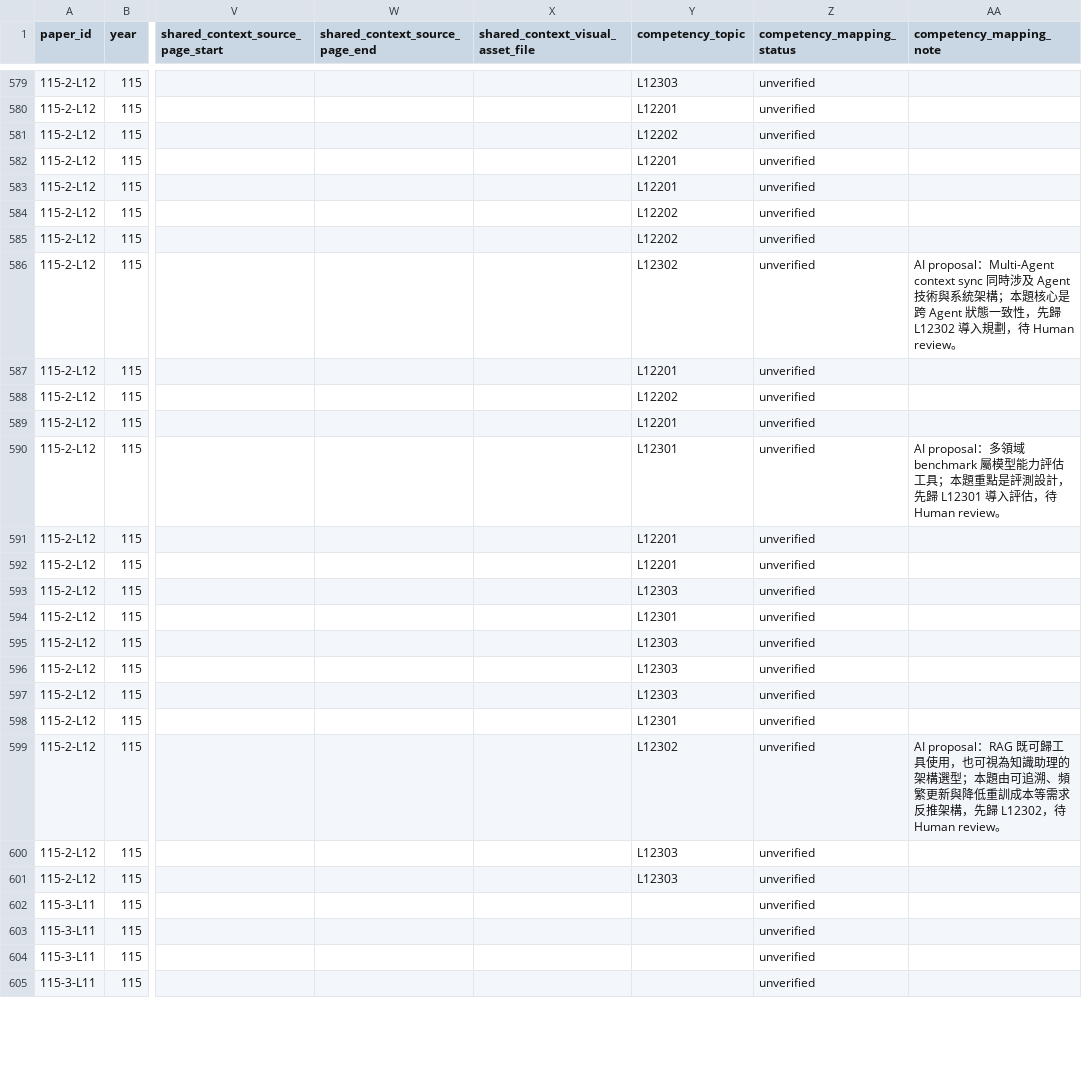
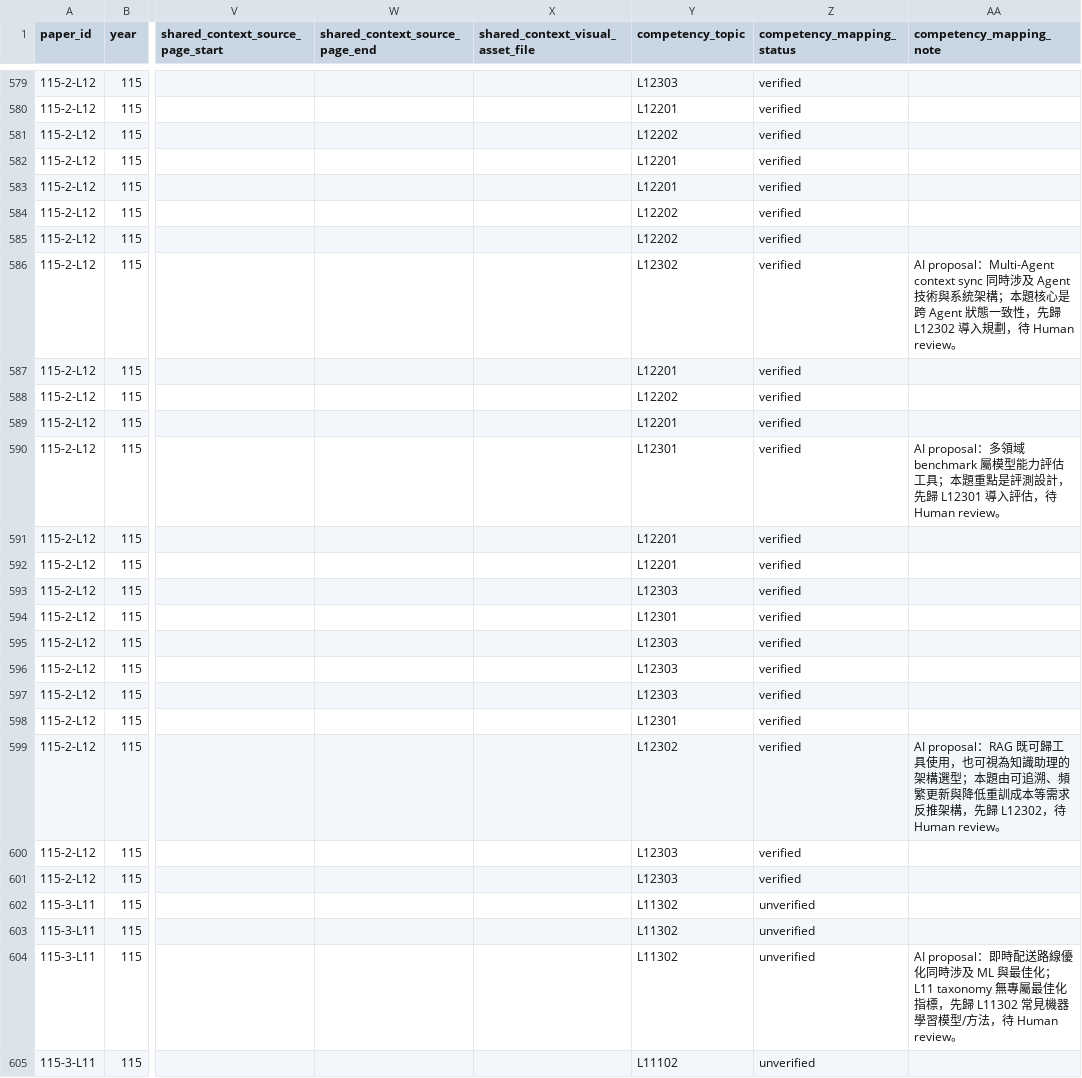
Before and after one commit to Naiyi-Chia/IPAS-AI-trainer, a CSV file: data/official-past-papers-source.csv, drawn as a sheet; only a part is shown, gaps mark what is left out; the diff covers the shown part only; the diff names each change by its address in the sheet, - before the commit and + after, or states it on an @@ line.

Commit message:
data: verify 115-2-L12 and propose 115-3-L11 mappings

```diff
--- a/data/official-past-papers-source.csv
+++ b/data/official-past-papers-source.csv
-Z579:Z601 (competency_mapping_status): unverified
+Z579:Z601 (competency_mapping_status): verified
-Y602:Y604 (competency_topic): (empty)
+Y602:Y604 (competency_topic): L11302
-AA604 (competency_mapping_note): (empty)
+AA604 (competency_mapping_note): AI proposal：即時配送路線優化同時涉及 ML 與最佳化；L11 taxonomy 無專屬最佳化指標，先歸 L11302 常見機器學習模型/方法，待 Human review。
-Y605 (competency_topic): (empty)
+Y605 (competency_topic): L11102
```
Also changed, not shown: 78 edited cells elsewhere in this file.
